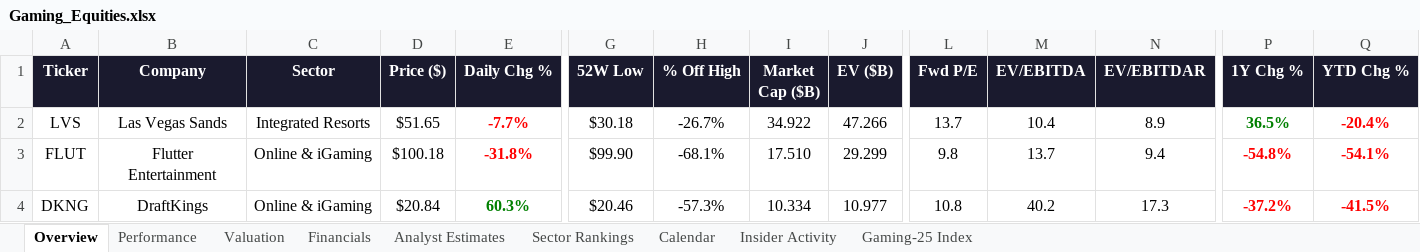
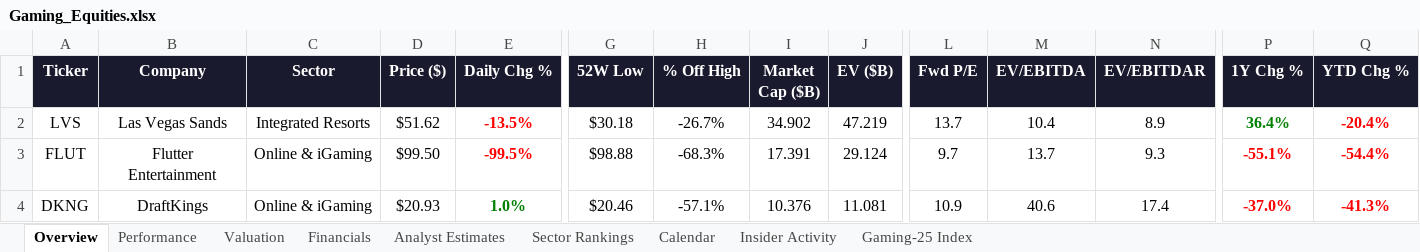
Before and after one commit to rdavidtooley-cpu/casino-gaming-intel, an Excel workbook: Gaming_Equities.xlsx, sheet Overview, drawn as a sheet; only a part is shown, gaps mark what is left out; values as stored, in another font and other column widths than the file's, no borders; the diff covers the shown part only; the diff names each change by its address in the sheet, - before the commit and + after, or states it on an @@ line.

Commit message:
Auto-refresh: casino gaming market data update 2026-03-30 21:31

```diff
--- a/Gaming_Equities.xlsx (sheet Overview)
+++ b/Gaming_Equities.xlsx (sheet Overview)
-D2 (Price ($)): $51.65
+D2 (Price ($)): $51.62
-E2 (Daily Chg %): -7.7%
+E2 (Daily Chg %): -13.5%
-I2 (Market Cap ($B)): 34.922
+I2 (Market Cap ($B)): 34.902
-J2 (EV ($B)): 47.266
+J2 (EV ($B)): 47.219
-P2 (1Y Chg %): 36.5%
+P2 (1Y Chg %): 36.4%
-D3 (Price ($)): $100.18
+D3 (Price ($)): $99.50
-E3 (Daily Chg %): -31.8%
+E3 (Daily Chg %): -99.5%
-G3 (52W Low): $99.90
+G3 (52W Low): $98.88
-H3 (% Off High): -68.1%
+H3 (% Off High): -68.3%
-I3 (Market Cap ($B)): 17.510
+I3 (Market Cap ($B)): 17.391
-J3 (EV ($B)): 29.299
+J3 (EV ($B)): 29.124
-L3 (Fwd P/E): 9.8
+L3 (Fwd P/E): 9.7
-N3 (EV/EBITDAR): 9.4
+N3 (EV/EBITDAR): 9.3
-P3 (1Y Chg %): -54.8%
+P3 (1Y Chg %): -55.1%
-Q3 (YTD Chg %): -54.1%
+Q3 (YTD Chg %): -54.4%
-D4 (Price ($)): $20.84
+D4 (Price ($)): $20.93
-E4 (Daily Chg %): 60.3%
+E4 (Daily Chg %): 1.0%
-H4 (% Off High): -57.3%
+H4 (% Off High): -57.1%
-I4 (Market Cap ($B)): 10.334
+I4 (Market Cap ($B)): 10.376
-J4 (EV ($B)): 10.977
+J4 (EV ($B)): 11.081
-L4 (Fwd P/E): 10.8
+L4 (Fwd P/E): 10.9
-M4 (EV/EBITDA): 40.2
+M4 (EV/EBITDA): 40.6
-N4 (EV/EBITDAR): 17.3
+N4 (EV/EBITDAR): 17.4
-P4 (1Y Chg %): -37.2%
+P4 (1Y Chg %): -37.0%
-Q4 (YTD Chg %): -41.5%
+Q4 (YTD Chg %): -41.3%
```
Also changed, not shown: 151 edited cells and cell formats elsewhere in this sheet, sheet Performance, sheet Valuation, sheet Sector Rankings, sheet Gaming-25 Index, sheet Analyst Estimates, sheet Calendar, 11 other files.
